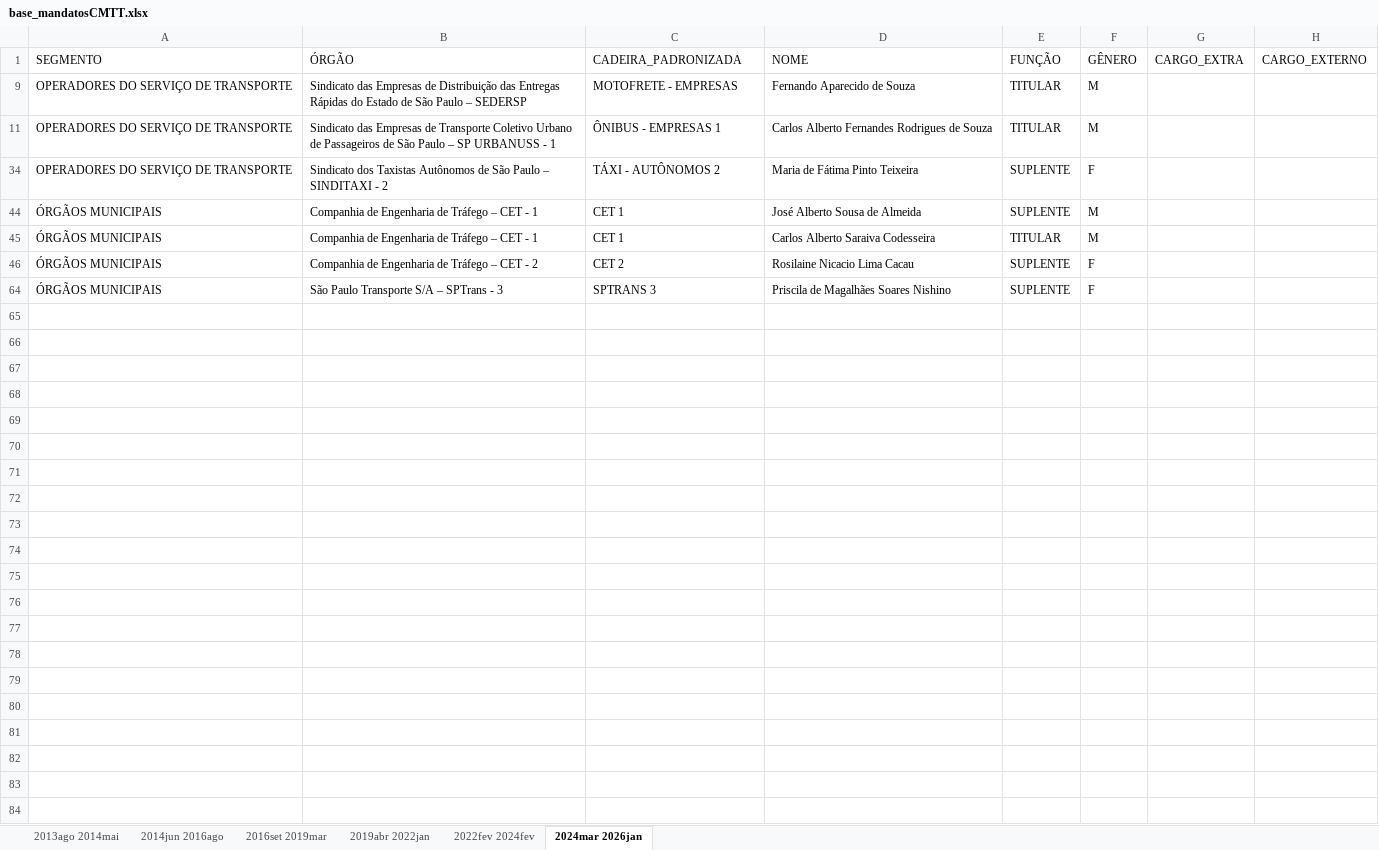
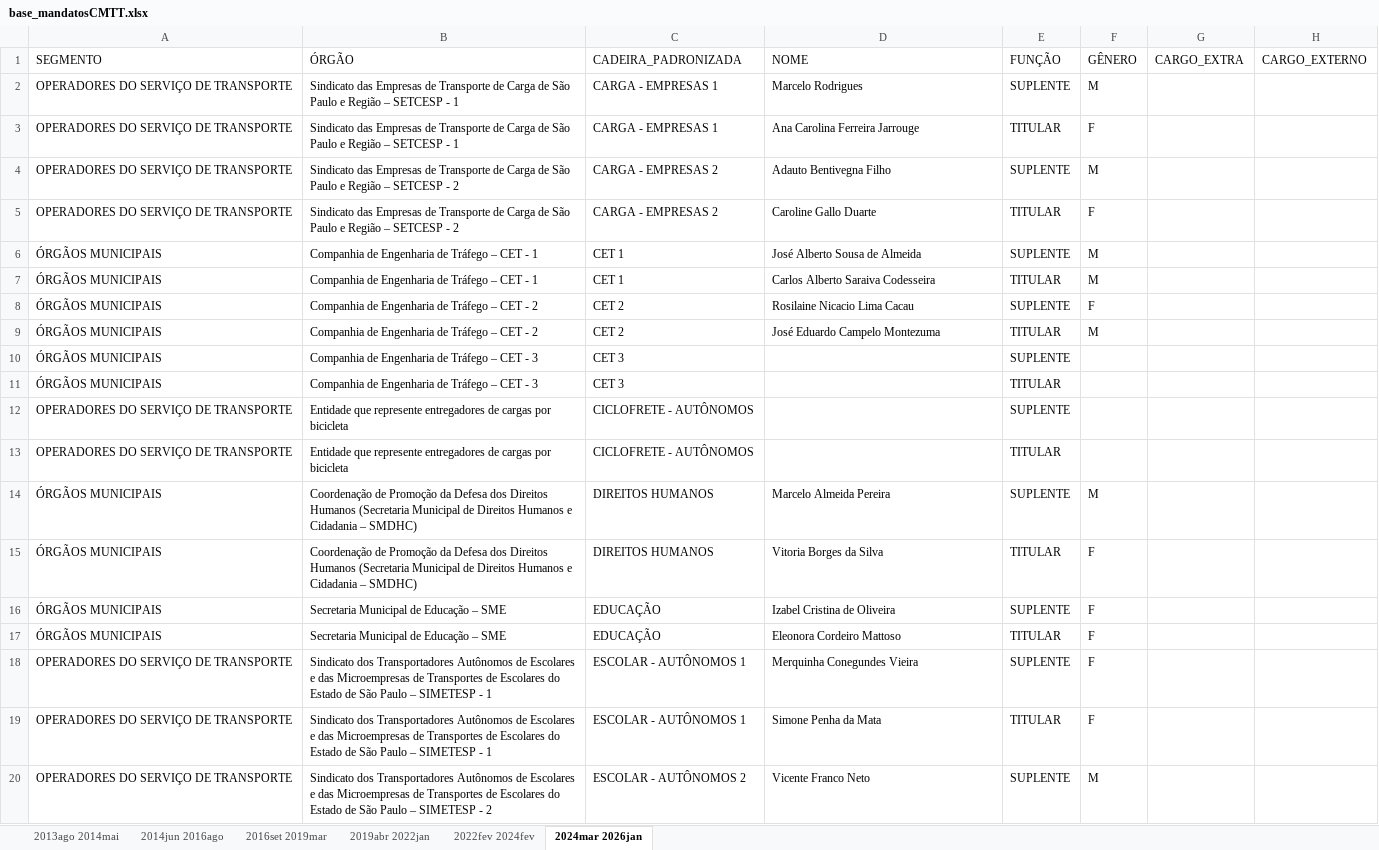
Before and after one commit to giselehbarbosa-dev/CodigoCMTT, an Excel workbook: dados/base_dados/base_mandatosCMTT.xlsx, sheet 2024mar 2026jan, drawn as a sheet; only a part is shown; the shorter side is filled out with more unchanged rows; values as stored, in another font and other column widths than the file's, no borders; addresses are those after the commit; the diff covers the shown part only; the diff names each change by its address in the sheet, - before the commit and + after, or states it on an @@ line.

```diff
--- a/dados/base_dados/base_mandatosCMTT.xlsx (sheet 2024mar 2026jan)
+++ b/dados/base_dados/base_mandatosCMTT.xlsx (sheet 2024mar 2026jan)
-B2 (ÓRGÃO): …Empresas de Distribuição das Entregas Rápidas do Estado de São Paulo – SEDERSP
+B2 (ÓRGÃO): …Empresas de Transporte de Carga de São Paulo e Região – SETCESP - 1
-C2 (CADEIRA_PADRONIZADA): MOTOFRETE - EMPRESAS
+C2 (CADEIRA_PADRONIZADA): CARGA - EMPRESAS 1
-D2 (NOME): Fernando Aparecido de Souza
+D2 (NOME): Marcelo Rodrigues
-E2 (FUNÇÃO): TITULAR
+E2 (FUNÇÃO): SUPLENTE
-B3 (ÓRGÃO): …de Transporte Coletivo Urbano de Passageiros de São Paulo – SP URBANUSS - 1
+B3 (ÓRGÃO): …de Transporte de Carga de São Paulo e Região – SETCESP - 1
-C3 (CADEIRA_PADRONIZADA): ÔNIBUS - EMPRESAS 1
+C3 (CADEIRA_PADRONIZADA): CARGA - EMPRESAS 1
-D3 (NOME): Carlos Alberto Fernandes Rodrigues de Souza
+D3 (NOME): Ana Carolina Ferreira Jarrouge
-F3 (GÊNERO): M
+F3 (GÊNERO): F
@@ row 4 unhidden: OPERADORES DO SERVIÇO DE TRANSPORTE | Sindicato das Empresas de Transporte de Carga de São Paulo e Região – SETCESP - 2 | CARGA - EMPRESAS 2 | Adauto Bentivegna Filho | SUPLENTE | M @@
-B5 (ÓRGÃO): Sindicato dos Taxistas Autônomos de São Paulo – SINDITAXI - 2
+B5 (ÓRGÃO): Sindicato das Empresas de Transporte de Carga de São Paulo e Região – SETCESP - 2
-C5 (CADEIRA_PADRONIZADA): TÁXI - AUTÔNOMOS 2
+C5 (CADEIRA_PADRONIZADA): CARGA - EMPRESAS 2
-D5 (NOME): Maria de Fátima Pinto Teixeira
+D5 (NOME): Caroline Gallo Duarte
-E5 (FUNÇÃO): SUPLENTE
+E5 (FUNÇÃO): TITULAR
@@ row 9 unhidden: ÓRGÃOS MUNICIPAIS | Companhia de Engenharia de Tráfego – CET - 2 | CET 2 | José Eduardo Campelo Montezuma | TITULAR | M @@
@@ row 10 unhidden: ÓRGÃOS MUNICIPAIS | Companhia de Engenharia de Tráfego – CET - 3 | CET 3 |  | SUPLENTE @@
@@ row 11 unhidden: ÓRGÃOS MUNICIPAIS | Companhia de Engenharia de Tráfego – CET - 3 | CET 3 |  | TITULAR @@
@@ row 12 unhidden: OPERADORES DO SERVIÇO DE TRANSPORTE | Entidade que represente entregadores de cargas por bicicleta | CICLOFRETE - AUTÔNOMOS |  | SUPLENTE @@
@@ row 13 unhidden: OPERADORES DO SERVIÇO DE TRANSPORTE | Entidade que represente entregadores de cargas por bicicleta | CICLOFRETE - AUTÔNOMOS |  | TITULAR @@
@@ row 14 unhidden: ÓRGÃOS MUNICIPAIS | Coordenação de Promoção da Defesa dos Direitos Humanos (Secretaria Municipal de Direitos Humanos e Cidadania – SMDHC) | DIREITOS HUMANOS | Marcelo Almeida Pereira | SUPLENTE | M @@
@@ row 15 unhidden: ÓRGÃOS MUNICIPAIS | Coordenação de Promoção da Defesa dos Direitos Humanos (Secretaria Municipal de Direitos Humanos e Cidadania – SMDHC) | DIREITOS HUMANOS | Vitoria Borges da Silva | TITULAR | F @@
@@ row 16 unhidden: ÓRGÃOS MUNICIPAIS | Secretaria Municipal de Educação – SME | EDUCAÇÃO | Izabel Cristina de Oliveira | SUPLENTE | F @@
@@ row 17 unhidden: ÓRGÃOS MUNICIPAIS | Secretaria Municipal de Educação – SME | EDUCAÇÃO | Eleonora Cordeiro Mattoso | TITULAR | F @@
@@ row 18 unhidden: OPERADORES DO SERVIÇO DE TRANSPORTE | Sindicato dos Transportadores Autônomos de Escolares e das Microempresas de Transportes de Escolares do Estado de São Paulo – SIMETESP - 1 | ESCOLAR - AUTÔNOMOS 1 | Merquinha Conegundes Vieira | SUPLENTE | F @@
@@ row 19 unhidden: OPERADORES DO SERVIÇO DE TRANSPORTE | Sindicato dos Transportadores Autônomos de Escolares e das Microempresas de Transportes de Escolares do Estado de São Paulo – SIMETESP - 1 | ESCOLAR - AUTÔNOMOS 1 | Simone Penha da Mata | TITULAR | F @@
@@ row 20 unhidden: OPERADORES DO SERVIÇO DE TRANSPORTE | Sindicato dos Transportadores Autônomos de Escolares e das Microempresas de Transportes de Escolares do Estado de São Paulo – SIMETESP - 2 | ESCOLAR - AUTÔNOMOS 2 | Vicente Franco Neto | SUPLENTE | M @@
```
Also changed, not shown: 3 added rows and 108 hidden or unhidden rows elsewhere in this sheet, sheet 2016set 2019mar, sheet 2022fev 2024fev, sheet 2019abr 2022jan, sheet 2014jun 2016ago, sheet 2013ago 2014mai, hidden cells, 8 other files.
